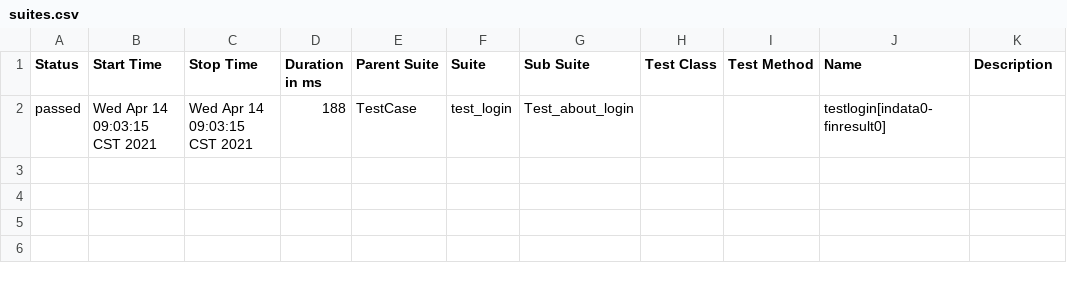
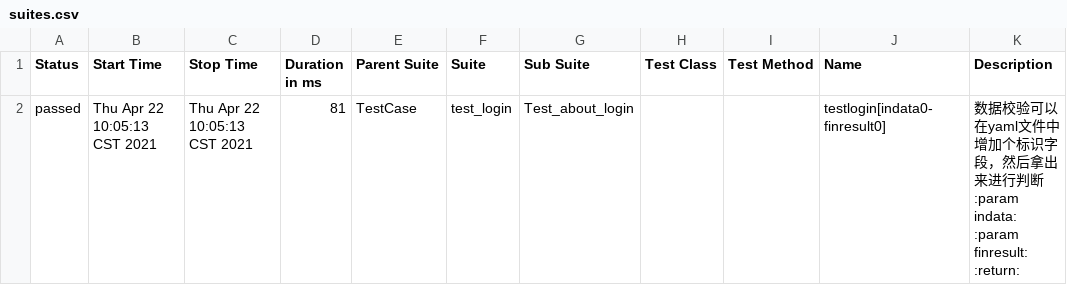
Before and after one commit to dachen1997/Git_warehouse, a CSV file: NewScriptWrappingExercises/Report/data/suites.csv, drawn as a sheet.

Commit message:
update  NewScriptWrappingExercises

```diff
--- a/NewScriptWrappingExercises/Report/data/suites.csv
+++ b/NewScriptWrappingExercises/Report/data/suites.csv
@@ -1,2 +1,7 @@
 "Status","Start Time","Stop Time","Duration in ms","Parent Suite","Suite","Sub Suite","Test Class","Test Method","Name","Description"
-"passed","Wed Apr 14 09:03:15 CST 2021","Wed Apr 14 09:03:15 CST 2021","188","TestCase","test_login","Test_about_login","","","testlogin[indata0-finresult0]",""
+"passed","Thu Apr 22 10:05:13 CST 2021","Thu Apr 22 10:05:13 CST 2021","81","TestCase","test_login","Test_about_login","","","testlogin[indata0-finresult0]","
+        数据校验可以在yaml文件中增加个标识字段，然后拿出来进行判断
+        :param indata:
+        :param finresult:
+        :return:
+        "
```
Also changed, not shown: 25 other files.
